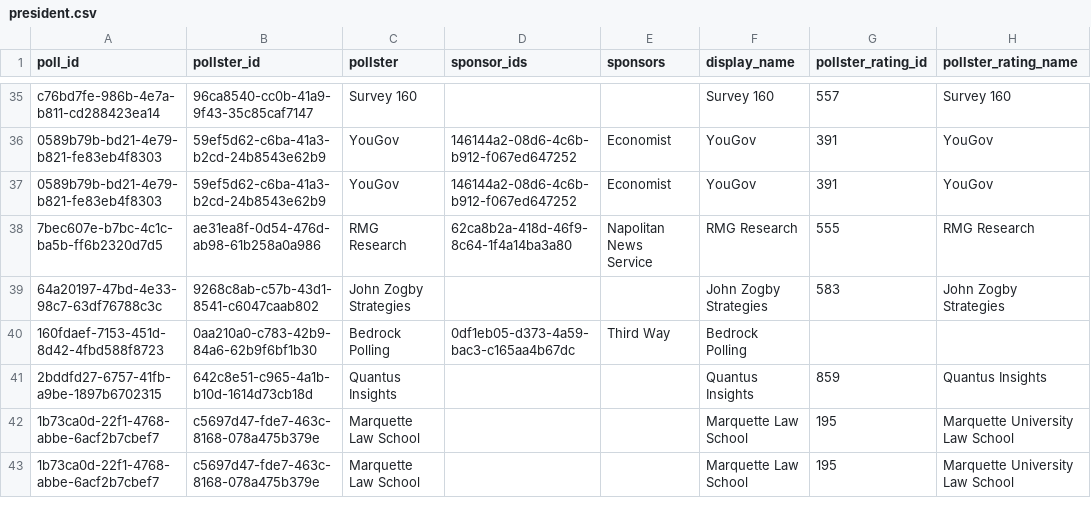
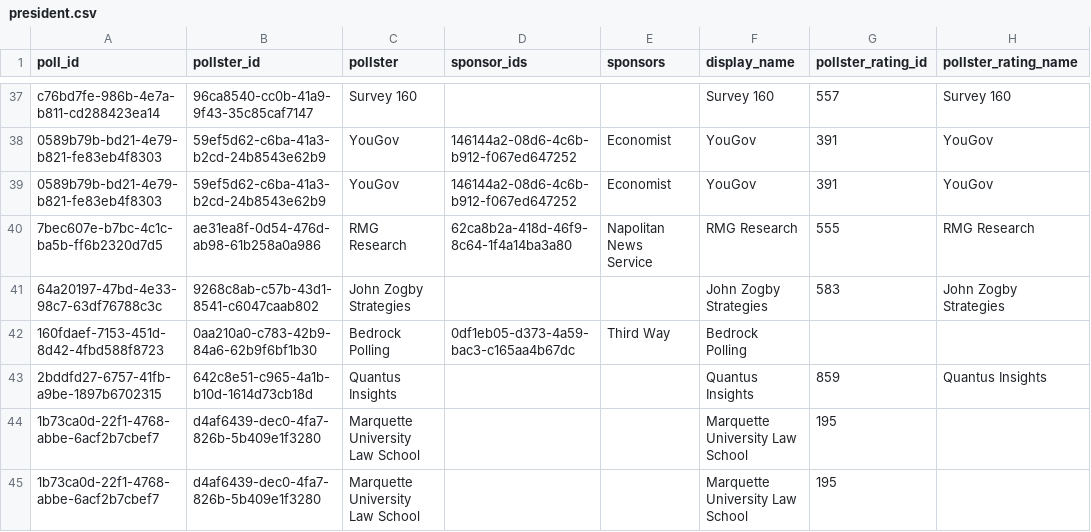
Before and after one commit to davidmold/spockpoll, a CSV file: president.csv, drawn as a sheet; only a part is shown, gaps mark what is left out; addresses are those after the commit; the diff covers the shown part only; the diff names each change by its address in the sheet, - before the commit and + after, or states it on an @@ line.

```diff
--- a/president.csv
+++ b/president.csv
-B44:B45 (pollster_id): c5697d47-fde7-463c-8168-078a475b379e
+B44:B45 (pollster_id): d4af6439-dec0-4fa7-826b-5b409e1f3280
-C44:C45 (pollster): Marquette Law School
+C44:C45 (pollster): Marquette University Law School
-F44:F45 (display_name): Marquette Law School
+F44:F45 (display_name): Marquette University Law School
-H44:H45 (pollster_rating_name): Marquette University Law School
+H44:H45 (pollster_rating_name): (empty)
```
Also changed, not shown: 2 added rows and 32 edited cells elsewhere in this file, economic.csv.
